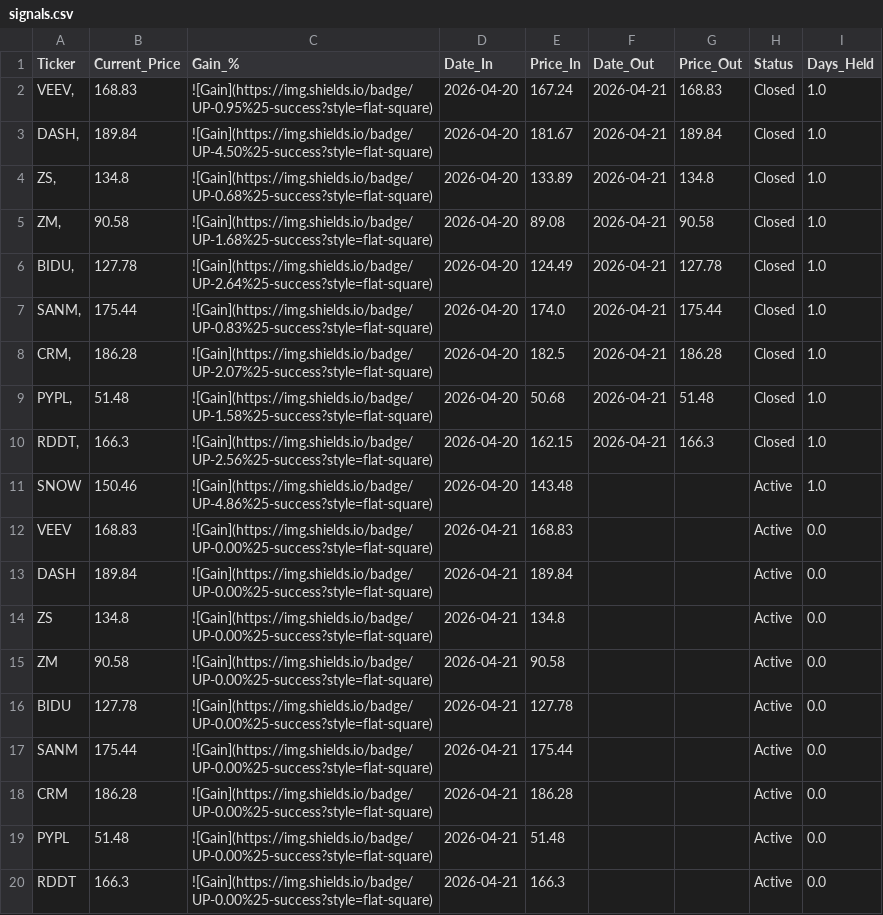
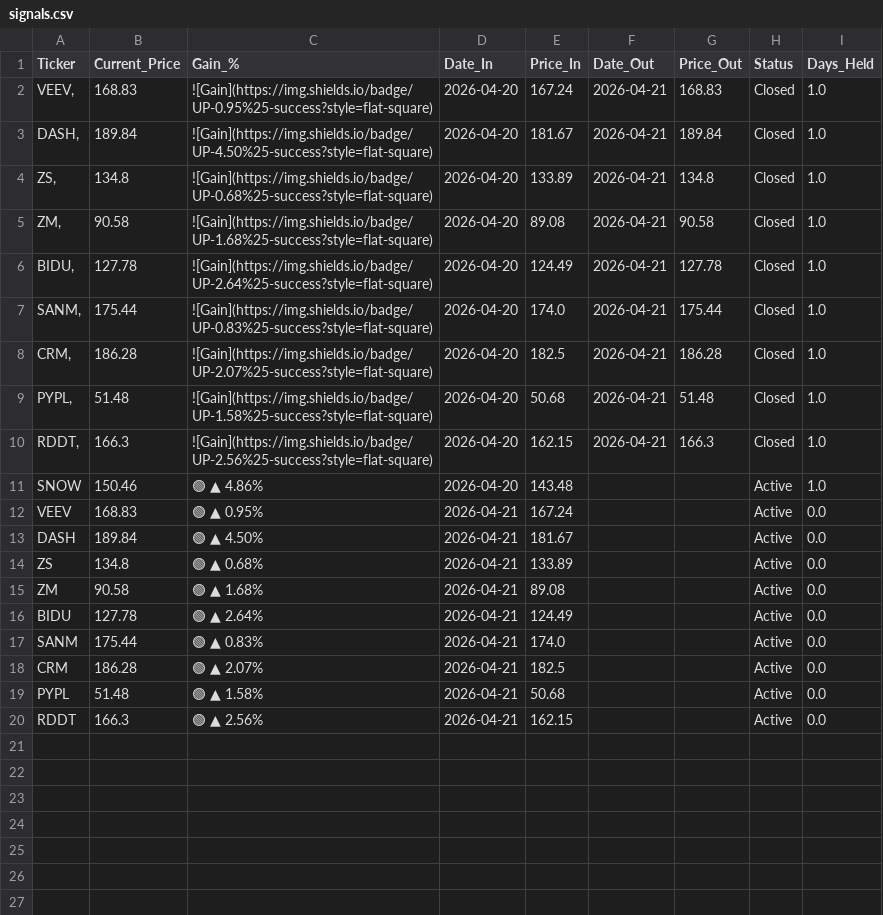
Before and after one commit to FABOT-Linus/prospero-tracker, a CSV file: signals.csv, drawn as a sheet.

```diff
--- a/signals.csv
+++ b/signals.csv
@@ -10,11 +10,11 @@ Ticker,Current_Price,Gain_%,Date_In,Price_In,Date_Out,Price_Out,Status,Days_Held
 "RDDT,",166.3,![Gain](https://img.shields.io/badge/UP-2.56%25-success?style=flat-square),2026-04-20,162.15,2026-04-21,166.3,Closed,1.0
-SNOW,150.46,![Gain](https://img.shields.io/badge/UP-4.86%25-success?style=flat-square),2026-04-20,143.48,,,Active,1.0
-VEEV,168.83,![Gain](https://img.shields.io/badge/UP-0.00%25-success?style=flat-square),2026-04-21,168.83,,,Active,0.0
-DASH,189.84,![Gain](https://img.shields.io/badge/UP-0.00%25-success?style=flat-square),2026-04-21,189.84,,,Active,0.0
-ZS,134.8,![Gain](https://img.shields.io/badge/UP-0.00%25-success?style=flat-square),2026-04-21,134.8,,,Active,0.0
-ZM,90.58,![Gain](https://img.shields.io/badge/UP-0.00%25-success?style=flat-square),2026-04-21,90.58,,,Active,0.0
-BIDU,127.78,![Gain](https://img.shields.io/badge/UP-0.00%25-success?style=flat-square),2026-04-21,127.78,,,Active,0.0
-SANM,175.44,![Gain](https://img.shields.io/badge/UP-0.00%25-success?style=flat-square),2026-04-21,175.44,,,Active,0.0
-CRM,186.28,![Gain](https://img.shields.io/badge/UP-0.00%25-success?style=flat-square),2026-04-21,186.28,,,Active,0.0
-PYPL,51.48,![Gain](https://img.shields.io/badge/UP-0.00%25-success?style=flat-square),2026-04-21,51.48,,,Active,0.0
-RDDT,166.3,![Gain](https://img.shields.io/badge/UP-0.00%25-success?style=flat-square),2026-04-21,166.3,,,Active,0.0
+SNOW,150.46,🟢 ▲ 4.86%,2026-04-20,143.48,,,Active,1.0
+VEEV,168.83,🟢 ▲ 0.95%,2026-04-21,167.24,,,Active,0.0
+DASH,189.84,🟢 ▲ 4.50%,2026-04-21,181.67,,,Active,0.0
+ZS,134.8,🟢 ▲ 0.68%,2026-04-21,133.89,,,Active,0.0
+ZM,90.58,🟢 ▲ 1.68%,2026-04-21,89.08,,,Active,0.0
+BIDU,127.78,🟢 ▲ 2.64%,2026-04-21,124.49,,,Active,0.0
+SANM,175.44,🟢 ▲ 0.83%,2026-04-21,174.0,,,Active,0.0
+CRM,186.28,🟢 ▲ 2.07%,2026-04-21,182.5,,,Active,0.0
+PYPL,51.48,🟢 ▲ 1.58%,2026-04-21,50.68,,,Active,0.0
+RDDT,166.3,🟢 ▲ 2.56%,2026-04-21,162.15,,,Active,0.0
```
Also changed, not shown: 1 other file.
